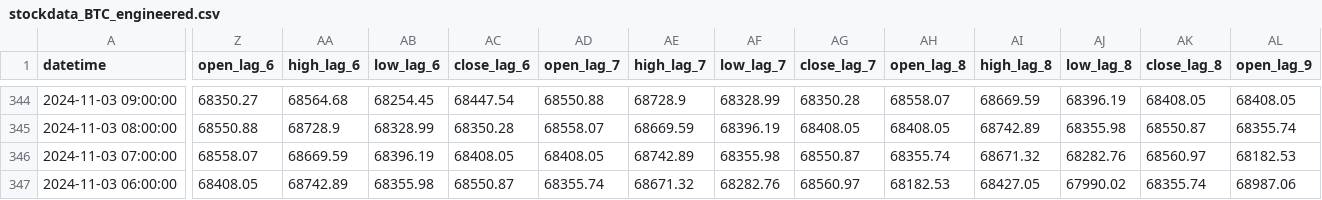
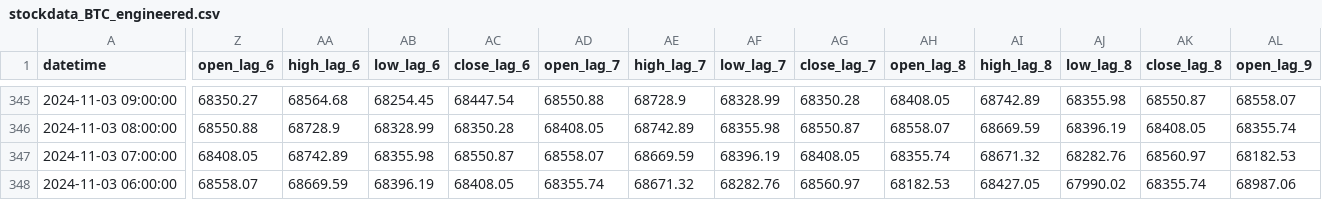
Before and after one commit to nafis-neehal/Trade-mind, a CSV file: data/engineered/stockdata_BTC_engineered.csv, drawn as a sheet; only a part is shown, gaps mark what is left out; addresses are those after the commit; the diff covers the shown part only; the diff names each change by its address in the sheet, - before the commit and + after, or states it on an @@ line.

```diff
--- a/data/engineered/stockdata_BTC_engineered.csv
+++ b/data/engineered/stockdata_BTC_engineered.csv
-AH345 (open_lag_8): 68558.07
+AH345 (open_lag_8): 68408.05
-AI345 (high_lag_8): 68669.59
+AI345 (high_lag_8): 68742.89
-AJ345 (low_lag_8): 68396.19
+AJ345 (low_lag_8): 68355.98
-AK345 (close_lag_8): 68408.05
+AK345 (close_lag_8): 68550.87
-AL345 (open_lag_9): 68408.05
+AL345 (open_lag_9): 68558.07
-AD346 (open_lag_7): 68558.07
+AD346 (open_lag_7): 68408.05
-AE346 (high_lag_7): 68669.59
+AE346 (high_lag_7): 68742.89
-AF346 (low_lag_7): 68396.19
+AF346 (low_lag_7): 68355.98
-AG346 (close_lag_7): 68408.05
+AG346 (close_lag_7): 68550.87
-AH346 (open_lag_8): 68408.05
+AH346 (open_lag_8): 68558.07
-AI346 (high_lag_8): 68742.89
+AI346 (high_lag_8): 68669.59
-AJ346 (low_lag_8): 68355.98
+AJ346 (low_lag_8): 68396.19
-AK346 (close_lag_8): 68550.87
+AK346 (close_lag_8): 68408.05
-Z347 (open_lag_6): 68558.07
+Z347 (open_lag_6): 68408.05
-AA347 (high_lag_6): 68669.59
+AA347 (high_lag_6): 68742.89
-AB347 (low_lag_6): 68396.19
+AB347 (low_lag_6): 68355.98
-AC347 (close_lag_6): 68408.05
+AC347 (close_lag_6): 68550.87
-AD347 (open_lag_7): 68408.05
+AD347 (open_lag_7): 68558.07
-AE347 (high_lag_7): 68742.89
+AE347 (high_lag_7): 68669.59
-AF347 (low_lag_7): 68355.98
+AF347 (low_lag_7): 68396.19
-AG347 (close_lag_7): 68550.87
+AG347 (close_lag_7): 68408.05
-Z348 (open_lag_6): 68408.05
+Z348 (open_lag_6): 68558.07
-AA348 (high_lag_6): 68742.89
+AA348 (high_lag_6): 68669.59
-AB348 (low_lag_6): 68355.98
+AB348 (low_lag_6): 68396.19
-AC348 (close_lag_6): 68550.87
+AC348 (close_lag_6): 68408.05
```
Also changed, not shown: 1 added row and 86 edited cells elsewhere in this file, 1 other file.
